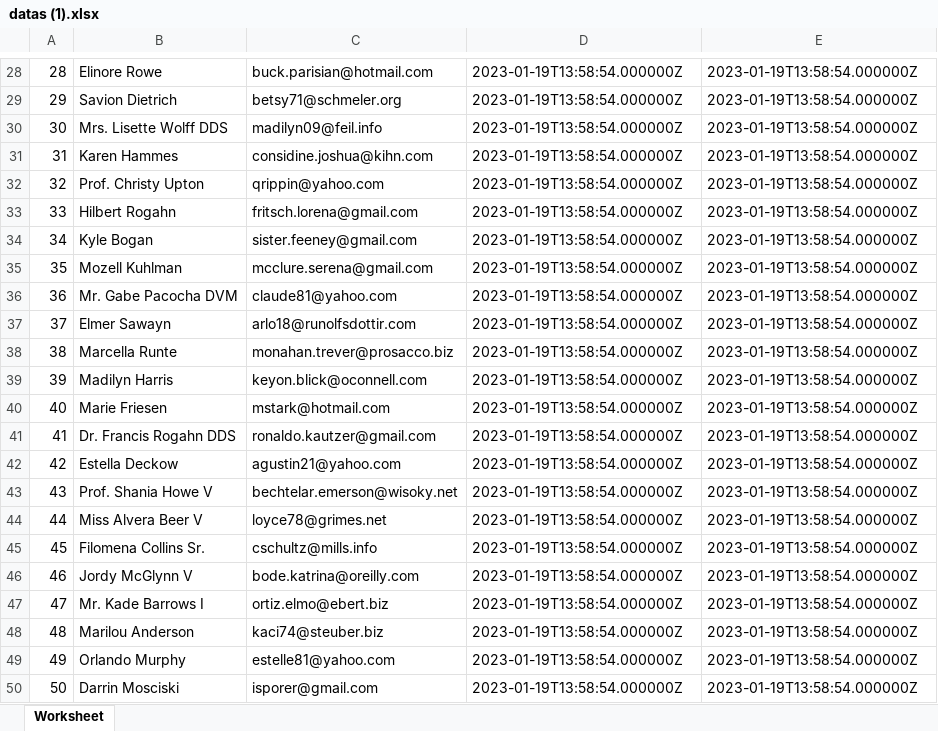
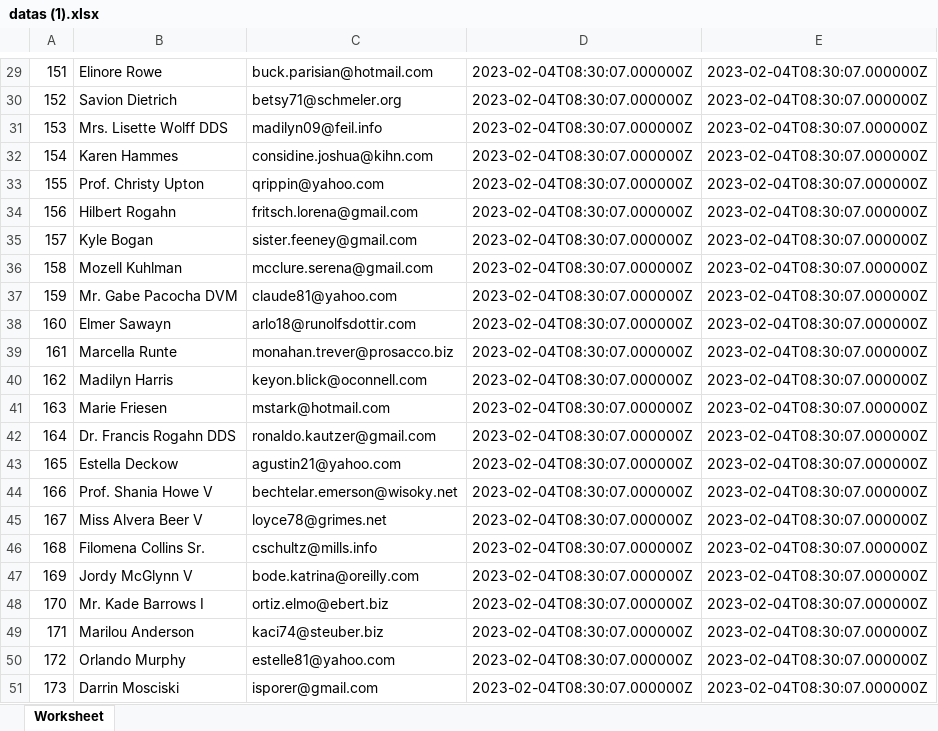
Before and after one commit to wensen2525/GoCinema, an Excel workbook: storage/app/public/submissions/datas (1).xlsx, sheet Worksheet, drawn as a sheet; only a part is shown, gaps mark what is left out; values as stored, in another font and other column widths than the file's, no borders; addresses are those after the commit; the diff covers the shown part only; the diff names each change by its address in the sheet, - before the commit and + after, or states it on an @@ line.

```diff
--- a/storage/app/public/submissions/datas (1).xlsx (sheet Worksheet)
+++ b/storage/app/public/submissions/datas (1).xlsx (sheet Worksheet)
@@ column A renumbered from row 10 down @@
-D29:D51: 2023-01-19T13:58:54.000000Z
+D29:D51: 2023-02-04T08:30:07.000000Z
-E29:E51: 2023-01-19T13:58:54.000000Z
+E29:E51: 2023-02-04T08:30:07.000000Z
```
Also changed, not shown: 9 added rows, 8 removed rows and 39 edited cells elsewhere in this sheet, 14 other files.
